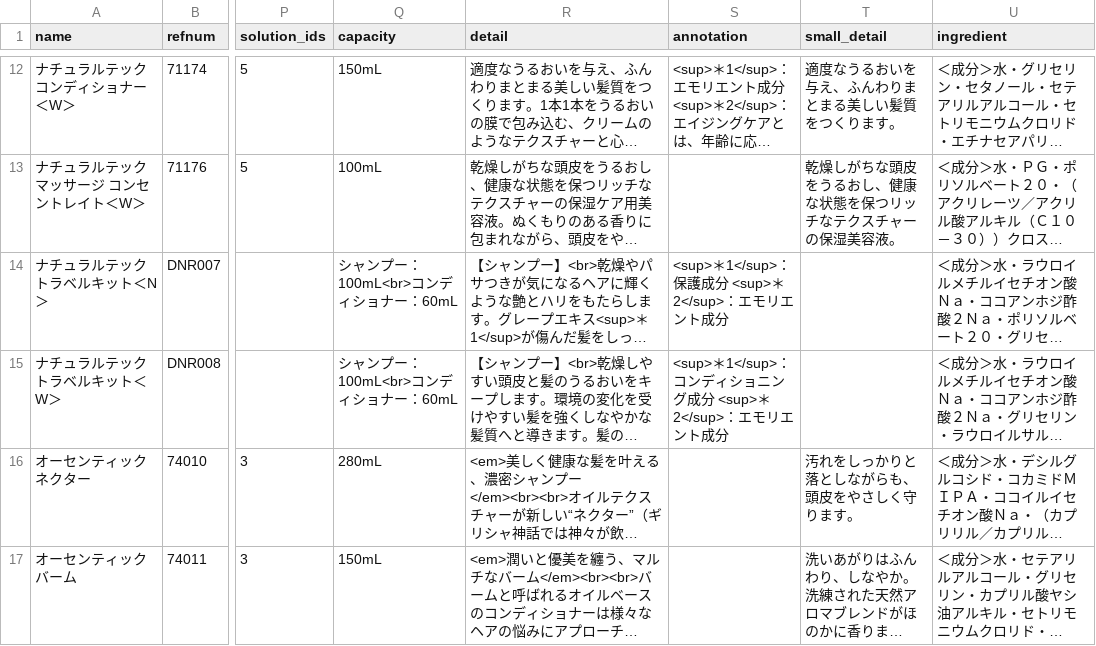
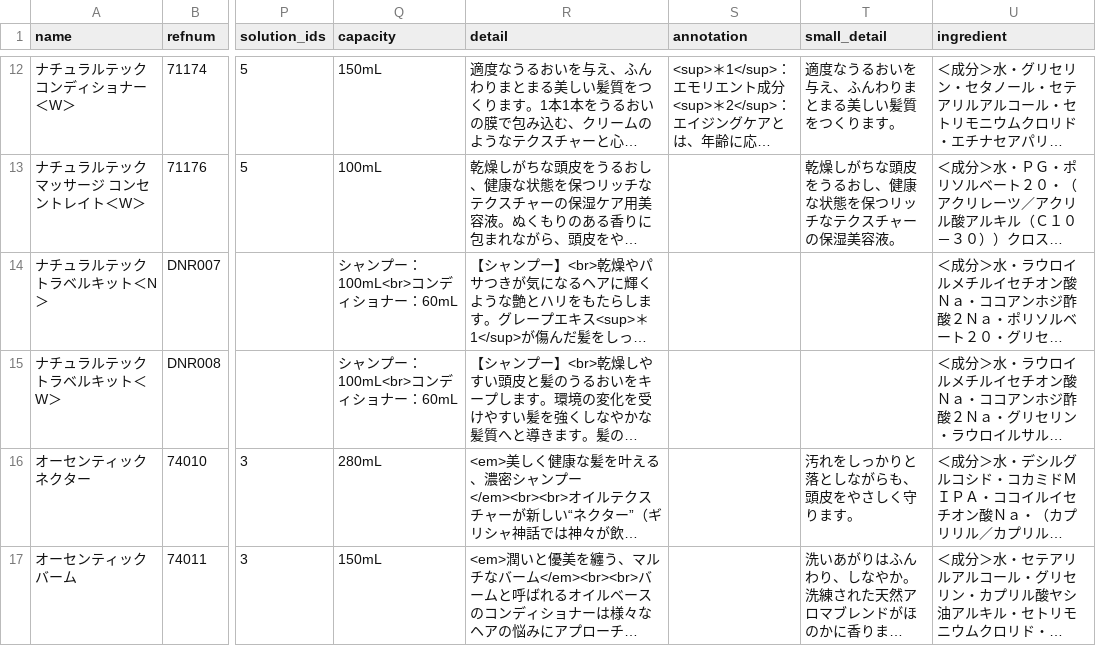
Before and after one commit to hironak/comfort-davines-1, a CSV file: presets/data/products.csv, drawn as a sheet; only a part is shown, gaps mark what is left out; long unchanged cells end in …; the diff names each change by its address in the sheet, - before the commit and + after, or states it on an @@ line.

```diff
--- a/presets/data/products.csv
+++ b/presets/data/products.csv
-S14 (annotation): <sup>＊1</sup>：保護成分 <sup>＊2</sup>：エモリエント成分
+S14 (annotation): (empty)
-S15 (annotation): <sup>＊1</sup>：コンディショニング成分 <sup>＊2</sup>：エモリエント成分
+S15 (annotation): (empty)
```
Also changed, not shown: 4 other files.
